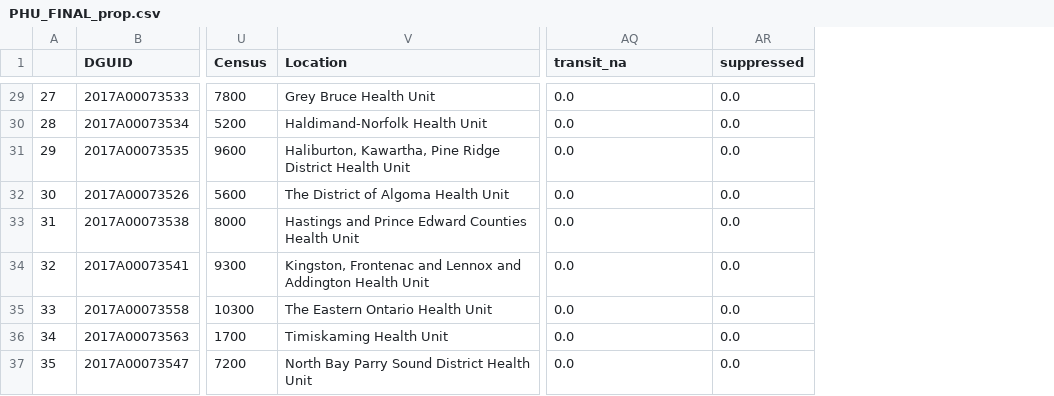
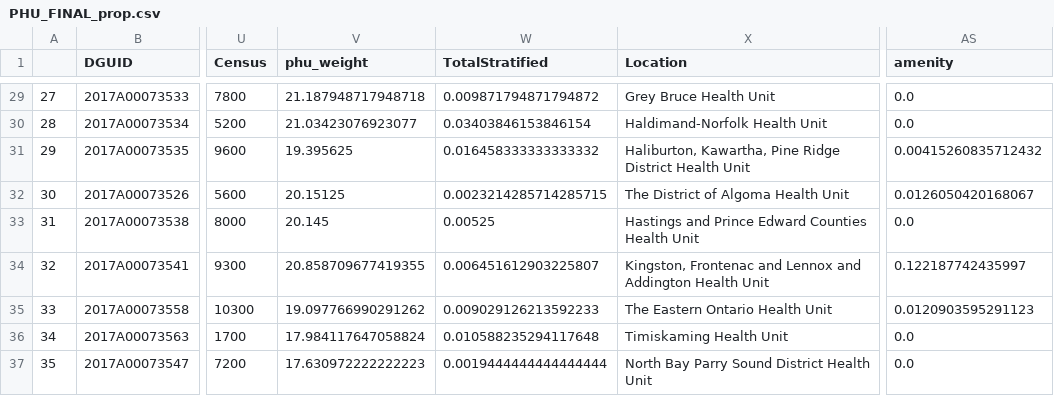
Before and after one commit to CSBP-CPSE/MDS-Capstone-2020, a CSV file: data/PMD-en/PHU_FINAL_prop.csv, drawn as a sheet; only a part is shown, gaps mark what is left out; removed rows and columns are numbered as before the commit, all else as after; the diff covers the shown part only; the diff names each change by its address in the sheet, - before the commit and + after, or states it on an @@ line.

Commit message:
with amenity score merge

```diff
--- a/data/PMD-en/PHU_FINAL_prop.csv
+++ b/data/PMD-en/PHU_FINAL_prop.csv
+column V (phu_weight), rows 29-37: 21.187948717948718 | 21.03423076923077 | 19.395625 | 20.15125 | 20.145 | 20.858709677419355 | 19.097766990291262 | 17.984117647058824 | 17.630972222222223
+column W (TotalStratified), rows 29-37: 0.009871794871794872 | 0.03403846153846154 | 0.016458333333333332 | 0.0023214285714285715 | 0.00525 | 0.006451612903225807 | 0.009029126213592233 | 0.010588235294117648 | 0.0019444444444444444
-column AR (suppressed), rows 29-37: all 0.0
-AS1: transit_na
+AS1: amenity
-AS31 (amenity): 0.0
+AS31 (amenity): 0.00415260835712432
-AS32 (amenity): 0.0
+AS32 (amenity): 0.0126050420168067
-AS34 (amenity): 0.0
+AS34 (amenity): 0.122187742435997
-AS35 (amenity): 0.0
+AS35 (amenity): 0.0120903595291123
```
Also changed, not shown: 18 edited cells elsewhere in this file, data/PMD-en/PHU_FINAL_num.csv, 2 other files.
